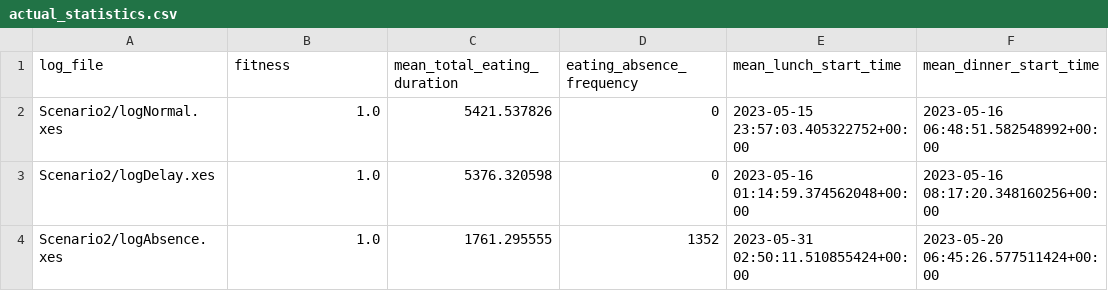
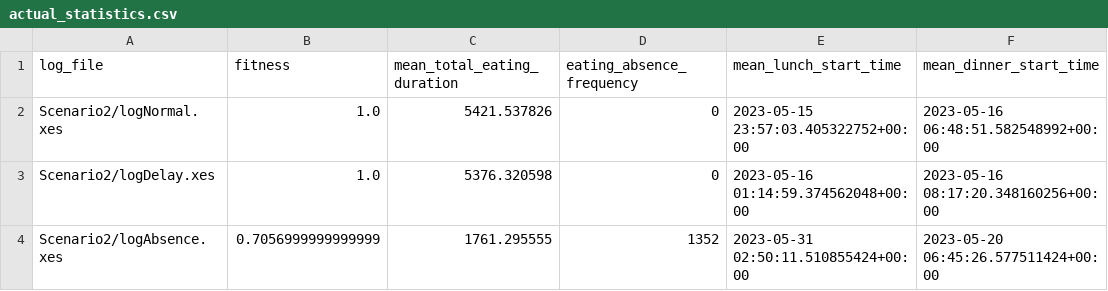
Before and after one commit to chmad18/process_mining, a CSV file: imperative/inductive_miner/Scenario2/results/actual_statistics.csv, drawn as a sheet; only a part is shown; the diff names each change by its address in the sheet, - before the commit and + after, or states it on an @@ line.

Commit message:
with results

```diff
--- a/imperative/inductive_miner/Scenario2/results/actual_statistics.csv
+++ b/imperative/inductive_miner/Scenario2/results/actual_statistics.csv
-B4 (fitness): 1.0
+B4 (fitness): 0.7056999999999999
```
Also changed, not shown: imperative/inductive_miner/Scenario3/results/actual_statistics.csv, 22 other files.
